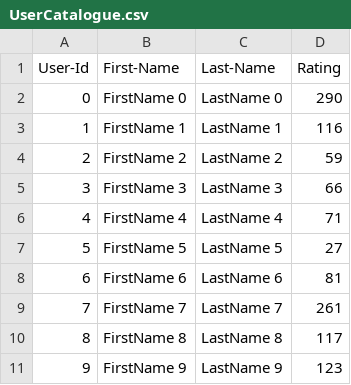
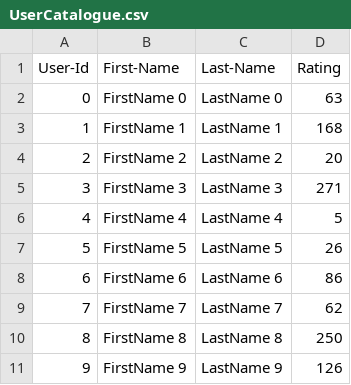
Before and after one commit to bhumikiapunjabi2294/GroupProject_NullPointers, a CSV file: lab7/UserCatalogue.csv, drawn as a sheet.

```diff
--- a/lab7/UserCatalogue.csv
+++ b/lab7/UserCatalogue.csv
@@ -1,11 +1,11 @@
 User-Id,First-Name,Last-Name,Rating
-0,FirstName 0,LastName 0,290
-1,FirstName 1,LastName 1,116
-2,FirstName 2,LastName 2,59
-3,FirstName 3,LastName 3,66
-4,FirstName 4,LastName 4,71
-5,FirstName 5,LastName 5,27
-6,FirstName 6,LastName 6,81
-7,FirstName 7,LastName 7,261
-8,FirstName 8,LastName 8,117
-9,FirstName 9,LastName 9,123
+0,FirstName 0,LastName 0,63
+1,FirstName 1,LastName 1,168
+2,FirstName 2,LastName 2,20
+3,FirstName 3,LastName 3,271
+4,FirstName 4,LastName 4,5
+5,FirstName 5,LastName 5,26
+6,FirstName 6,LastName 6,86
+7,FirstName 7,LastName 7,62
+8,FirstName 8,LastName 8,250
+9,FirstName 9,LastName 9,126
```
Also changed, not shown: lab7/CommentData.csv, 2 other files.
